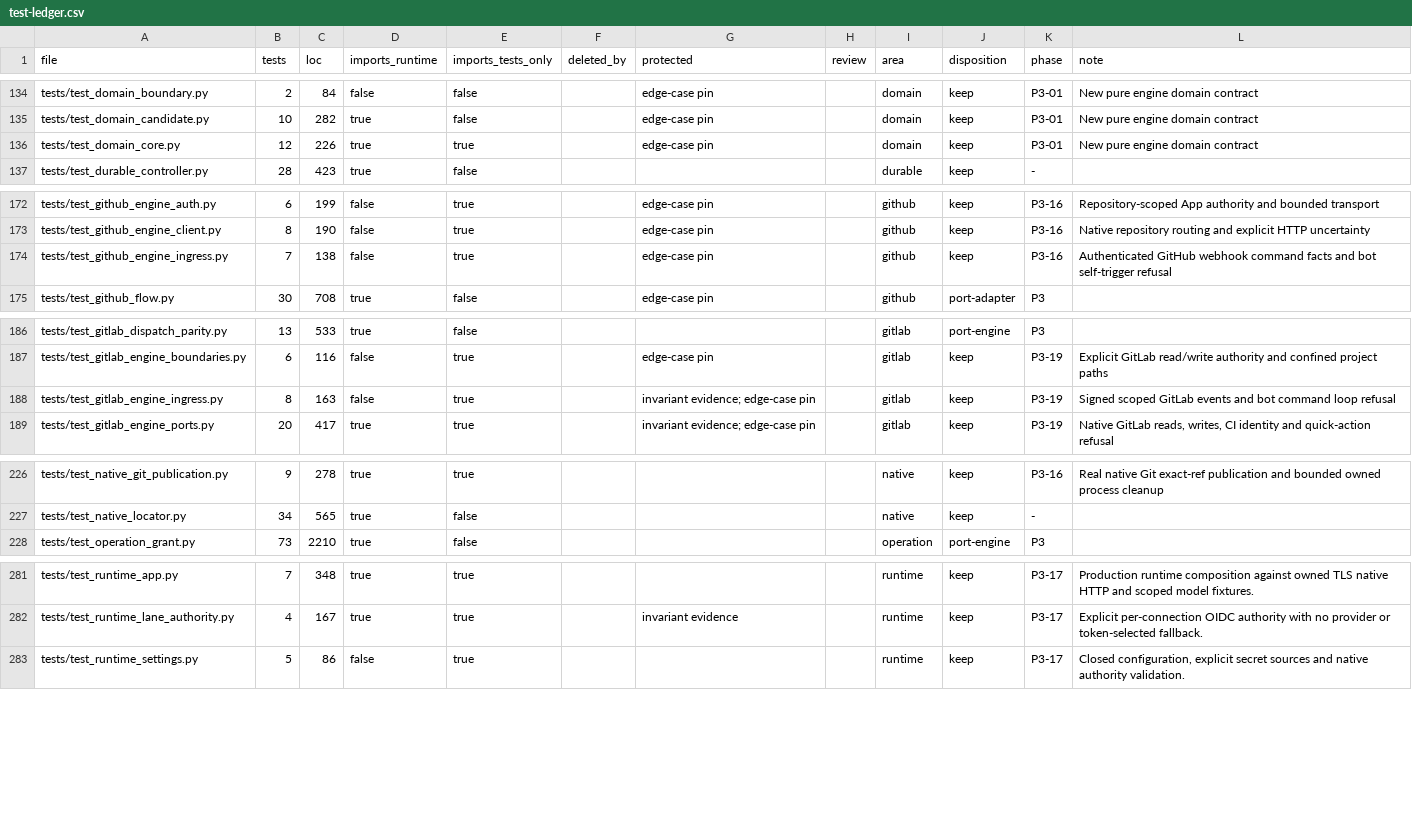
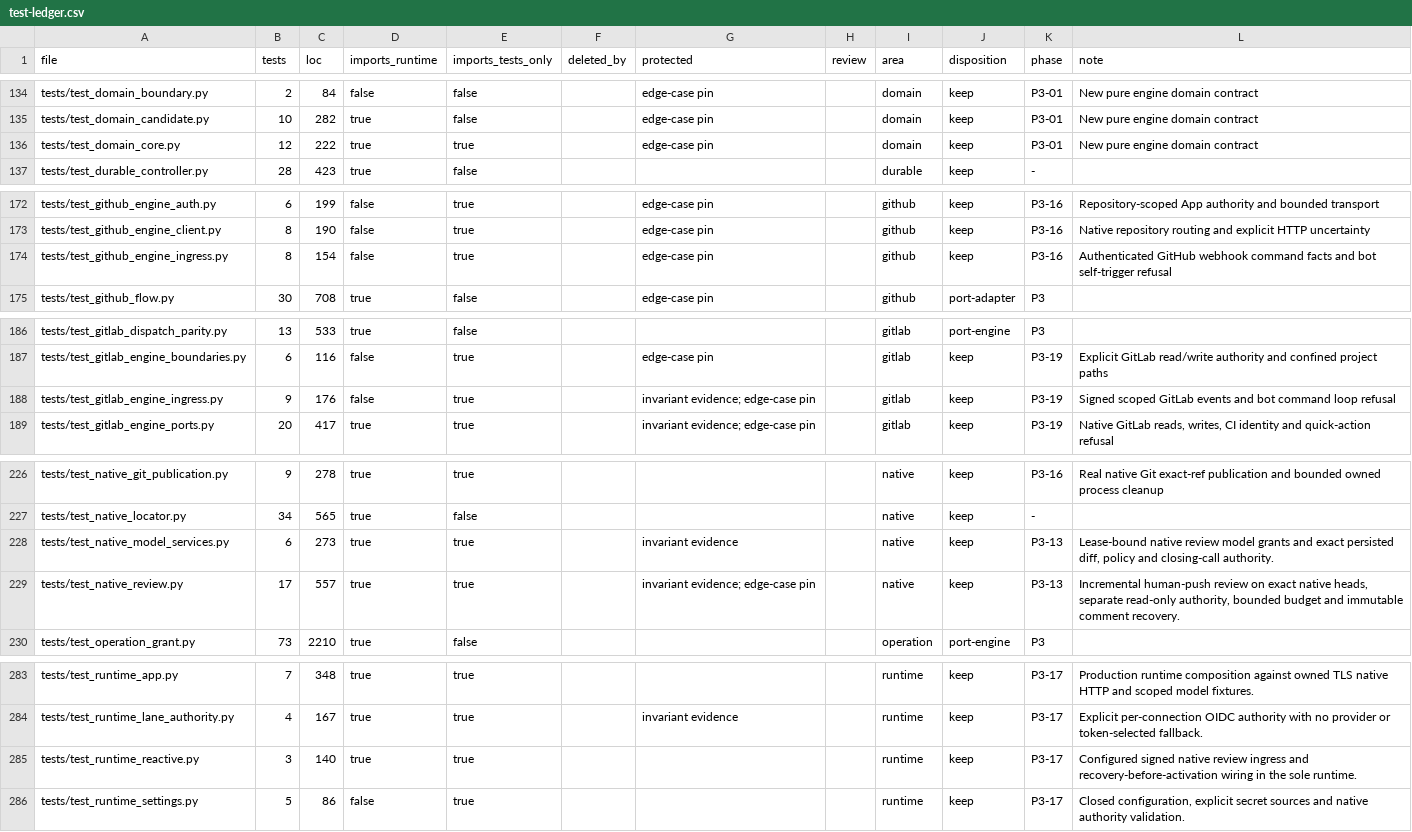
Before and after one commit to forcewake/forge, a CSV file: docs/roadmap/2026-09-29-simplification/test-ledger.csv, drawn as a sheet; only a part is shown, gaps mark what is left out.

Commit message:
feat(review): review exact human push diffs with separate read-only authority

```diff
--- a/docs/roadmap/2026-09-29-simplification/test-ledger.csv
+++ b/docs/roadmap/2026-09-29-simplification/test-ledger.csv
@@ -135,3 +135,3 @@ tests/test_domain_boundary.py,2,84,false,false,,edge-case pin,,domain,keep,P3-01
 tests/test_domain_candidate.py,10,282,true,false,,edge-case pin,,domain,keep,P3-01,New pure engine domain contract
-tests/test_domain_core.py,12,226,true,true,,edge-case pin,,domain,keep,P3-01,New pure engine domain contract
+tests/test_domain_core.py,12,222,true,true,,edge-case pin,,domain,keep,P3-01,New pure engine domain contract
 tests/test_durable_controller.py,28,423,true,false,,,,durable,keep,-,
@@ -173,3 +173,3 @@ tests/test_github_engine_auth.py,6,199,false,true,,edge-case pin,,github,keep,P3
 tests/test_github_engine_client.py,8,190,false,true,,edge-case pin,,github,keep,P3-16,Native repository routing and explicit HTTP uncertainty
-tests/test_github_engine_ingress.py,7,138,false,true,,edge-case pin,,github,keep,P3-16,Authenticated GitHub webhook command facts and bot self-trigger refusal
+tests/test_github_engine_ingress.py,8,154,false,true,,edge-case pin,,github,keep,P3-16,Authenticated GitHub webhook command facts and bot self-trigger refusal
 tests/test_github_flow.py,30,708,true,false,,edge-case pin,,github,port-adapter,P3,
@@ -187,3 +187,3 @@ tests/test_gitlab_dispatch_parity.py,13,533,true,false,,,,gitlab,port-engine,P3,
 tests/test_gitlab_engine_boundaries.py,6,116,false,true,,edge-case pin,,gitlab,keep,P3-19,Explicit GitLab read/write authority and confined project paths
-tests/test_gitlab_engine_ingress.py,8,163,false,true,,invariant evidence; edge-case pin,,gitlab,keep,P3-19,Signed scoped GitLab events and bot command loop refusal
+tests/test_gitlab_engine_ingress.py,9,176,false,true,,invariant evidence; edge-case pin,,gitlab,keep,P3-19,Signed scoped GitLab events and bot command loop refusal
 tests/test_gitlab_engine_ports.py,20,417,true,true,,invariant evidence; edge-case pin,,gitlab,keep,P3-19,"Native GitLab reads, writes, CI identity and quick-action refusal"
@@ -227,2 +227,4 @@ tests/test_native_git_publication.py,9,278,true,true,,,,native,keep,P3-16,Real n
 tests/test_native_locator.py,34,565,true,false,,,,native,keep,-,
+tests/test_native_model_services.py,6,273,true,true,,invariant evidence,,native,keep,P3-13,"Lease-bound native review model grants and exact persisted diff, policy and closing-call authority."
+tests/test_native_review.py,17,557,true,true,,invariant evidence; edge-case pin,,native,keep,P3-13,"Incremental human-push review on exact native heads, separate read-only authority, bounded budget and immutable comment recovery."
 tests/test_operation_grant.py,73,2210,true,false,,,,operation,port-engine,P3,
@@ -282,2 +284,3 @@ tests/test_runtime_app.py,7,348,true,true,,,,runtime,keep,P3-17,Production runti
 tests/test_runtime_lane_authority.py,4,167,true,true,,invariant evidence,,runtime,keep,P3-17,Explicit per-connection OIDC authority with no provider or token-selected fallback.
+tests/test_runtime_reactive.py,3,140,true,true,,,,runtime,keep,P3-17,Configured signed native review ingress and recovery-before-activation wiring in the sole runtime.
 tests/test_runtime_settings.py,5,86,false,true,,,,runtime,keep,P3-17,"Closed configuration, explicit secret sources and native authority validation."
```
Also changed, not shown: 36 other files.
